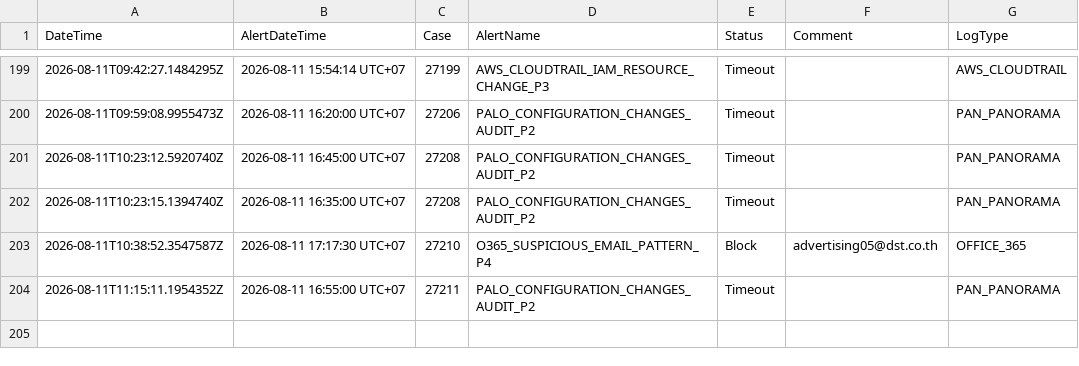
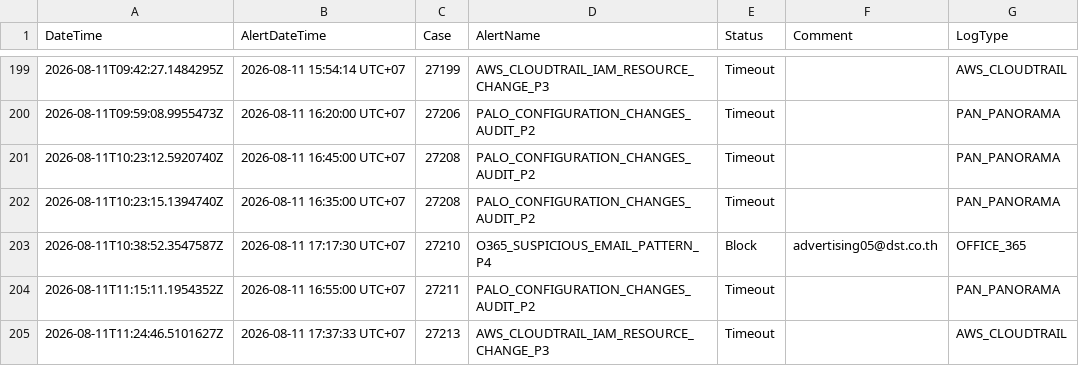
Before and after one commit to BGRIMM-GitHub/cybersec-ioc, a CSV file: case_status.csv, drawn as a sheet; only a part is shown, gaps mark what is left out.

Commit message:
Case 27213 update status

```diff
--- a/case_status.csv
+++ b/case_status.csv
@@ -204 +204,2 @@ DateTime,AlertDateTime,Case,AlertName,Status,Comment,LogType
 "2026-08-11T11:15:11.1954352Z","2026-08-11 16:55:00 UTC+07","27211","PALO_CONFIGURATION_CHANGES_AUDIT_P2","Timeout","","PAN_PANORAMA"
+"2026-08-11T11:24:46.5101627Z","2026-08-11 17:37:33 UTC+07","27213","AWS_CLOUDTRAIL_IAM_RESOURCE_CHANGE_P3","Timeout","","AWS_CLOUDTRAIL"
```
